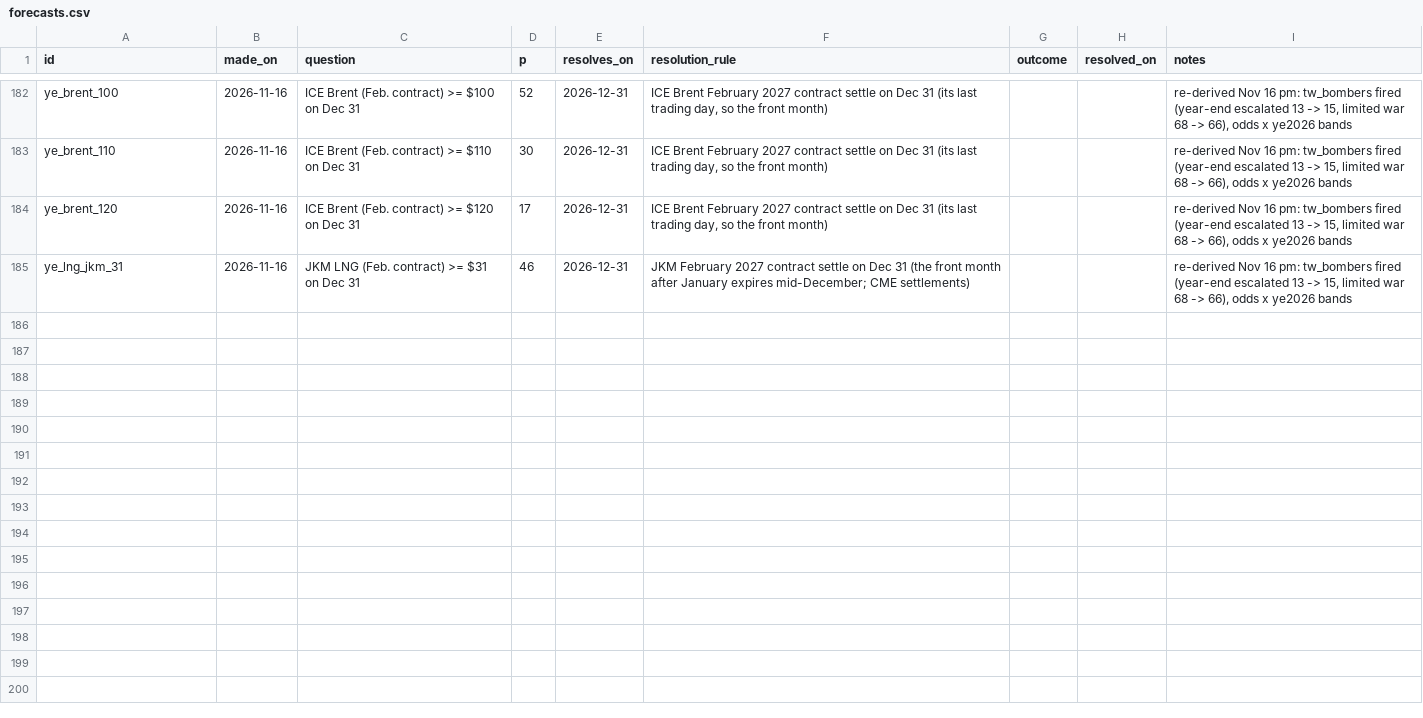
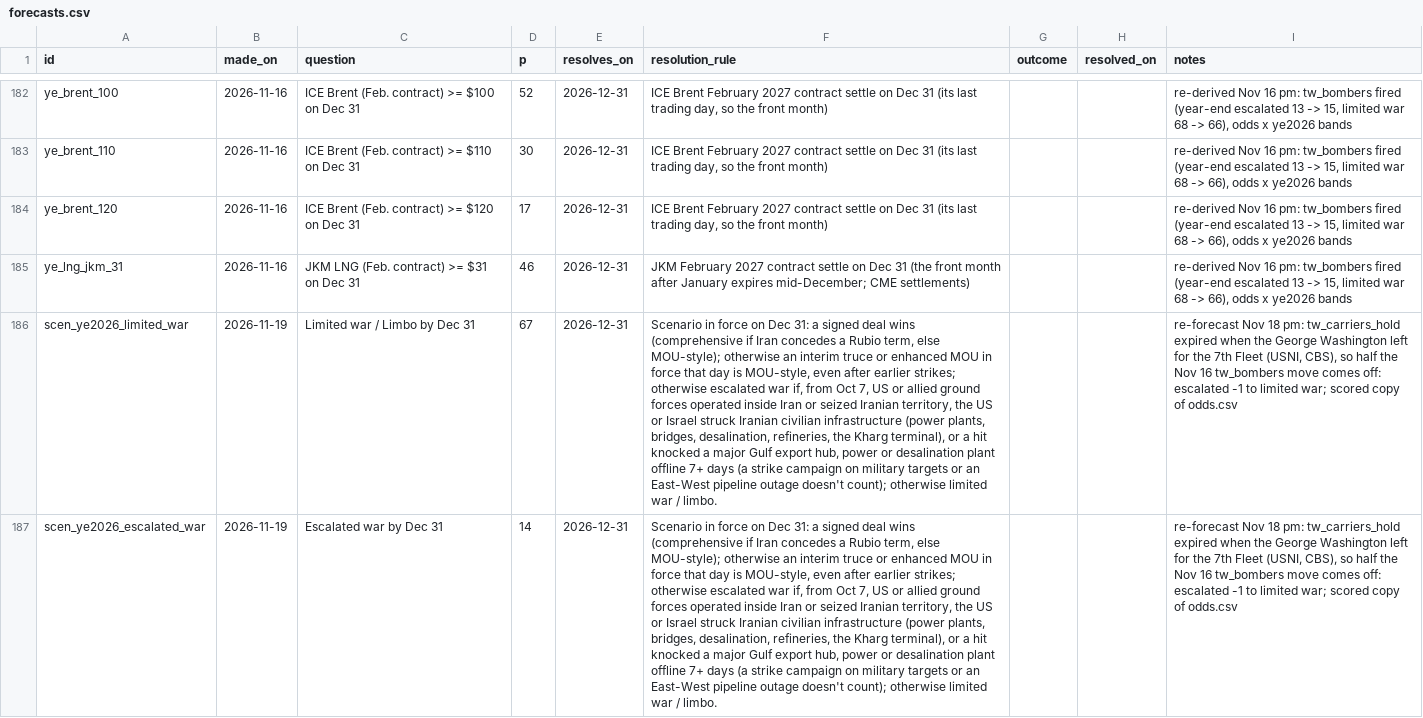
Before and after one commit to abrandt1897/GeoBrief, a CSV file: data/forecasts.csv, drawn as a sheet; only a part is shown, gaps mark what is left out; the diff covers the shown part only; the diff names each change by its address in the sheet, - before the commit and + after, or states it on an @@ line.

```diff
--- a/data/forecasts.csv
+++ b/data/forecasts.csv
+row 186: scen_ye2026_limited_war | 2026-11-19 | Limited war / Limbo by Dec 31 | 67 | 2026-12-31 | Scenario in force on Dec 31: a signed deal wins (comprehensive if Iran concedes a Rubio term, else MOU-style); otherwise an interim truce or enhanced MOU in force that day is MOU-style, even after earlier strikes; otherwise escalated war if, from Oct 7, US or allied ground forces operated inside Iran or seized Iranian territory, the US or Israel struck Iranian civilian infrastructure (power plants, bridges, desalination, refineries, the Kharg terminal), or a hit knocked a major Gulf export hub, power or desalination plant offline 7+ days (a strike campaign on military targets or an East-West pipeline outage doesn't count); otherwise limited war / limbo. |  |  | re-forecast Nov 18 pm: tw_carriers_hold expired when the George Washington left for the 7th Fleet (USNI, CBS), so half the Nov 16 tw_bombers move comes off: escalated -1 to limited war; scored copy of odds.csv
+row 187: scen_ye2026_escalated_war | 2026-11-19 | Escalated war by Dec 31 | 14 | 2026-12-31 | Scenario in force on Dec 31: a signed deal wins (comprehensive if Iran concedes a Rubio term, else MOU-style); otherwise an interim truce or enhanced MOU in force that day is MOU-style, even after earlier strikes; otherwise escalated war if, from Oct 7, US or allied ground forces operated inside Iran or seized Iranian territory, the US or Israel struck Iranian civilian infrastructure (power plants, bridges, desalination, refineries, the Kharg terminal), or a hit knocked a major Gulf export hub, power or desalination plant offline 7+ days (a strike campaign on military targets or an East-West pipeline outage doesn't count); otherwise limited war / limbo. |  |  | re-forecast Nov 18 pm: tw_carriers_hold expired when the George Washington left for the 7th Fleet (USNI, CBS), so half the Nov 16 tw_bombers move comes off: escalated -1 to limited war; scored copy of odds.csv
```
Also changed, not shown: 5 added rows elsewhere in this file, data/headlines.csv, data/odds.csv, 8 other files.
